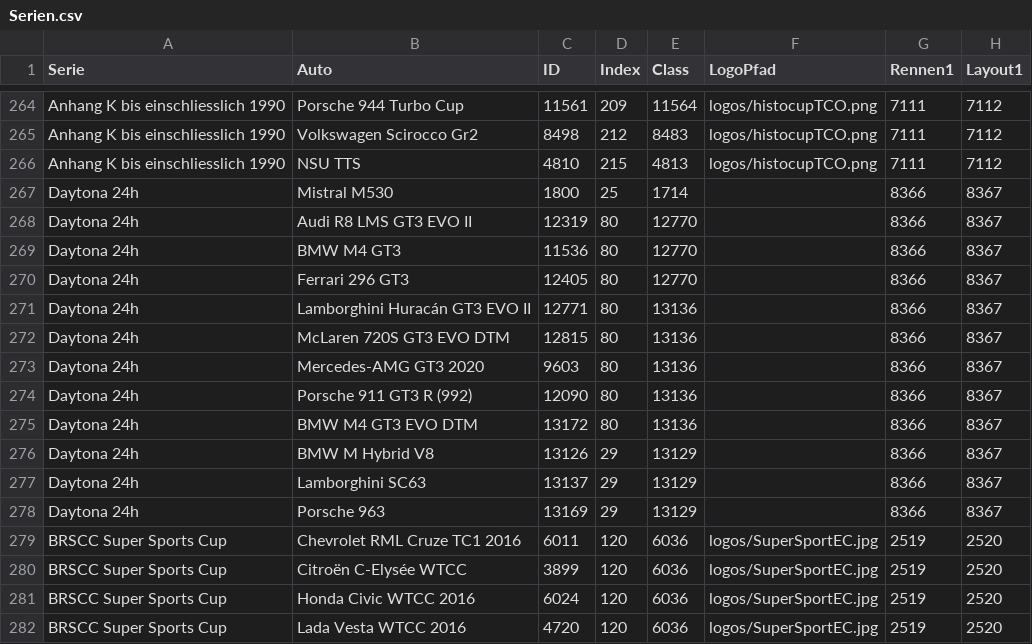
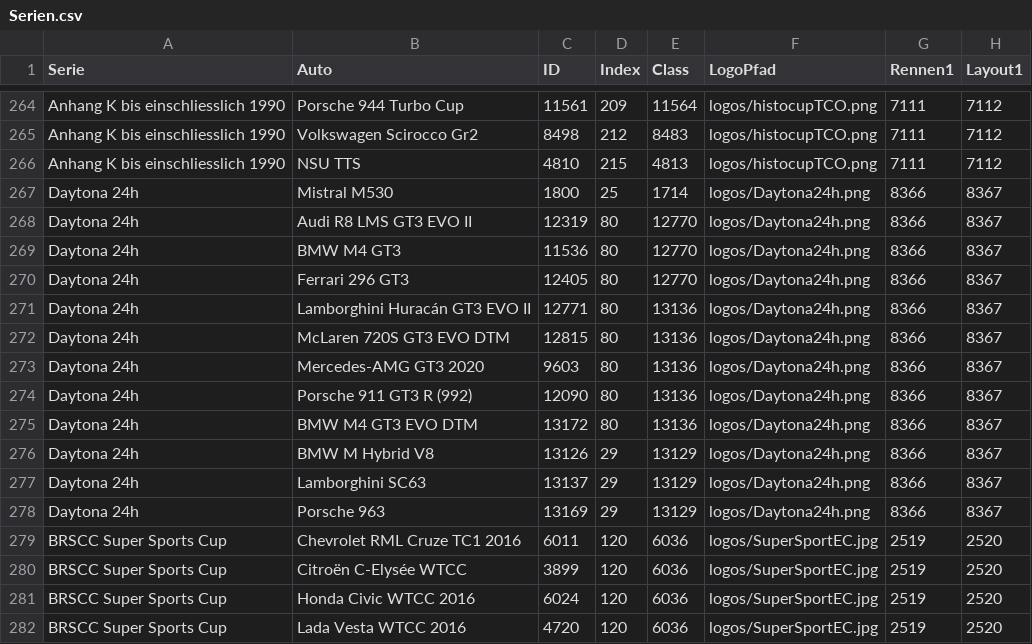
Before and after one commit to eddimeier/Rennserien, a CSV file: Serien.csv, drawn as a sheet; only a part is shown, gaps mark what is left out; the diff covers the shown part only; the diff names each change by its address in the sheet, - before the commit and + after, or states it on an @@ line.

```diff
--- a/Serien.csv
+++ b/Serien.csv
-F267:F278 (LogoPfad): (empty)
+F267:F278 (LogoPfad): logos/Daytona24h.png
```
Also changed, not shown: 18 edited cells elsewhere in this file, 12 other files.
